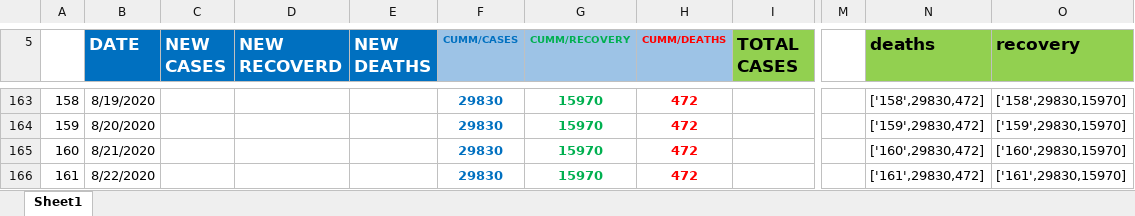
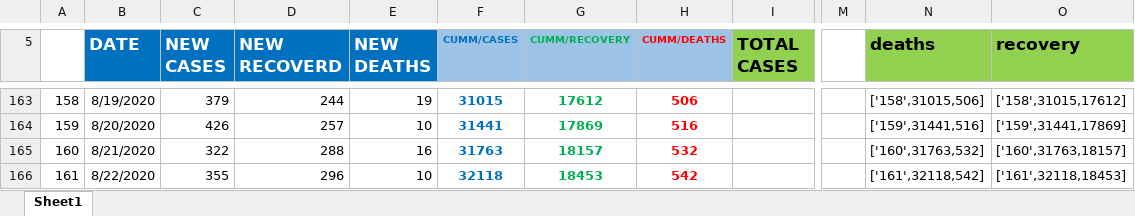
Before and after one commit to danielkirwa/COVID-19KENYA, an Excel workbook: Recordsfiles/Covod-19 data.xlsx, sheet Sheet1, drawn as a sheet; only a part is shown, gaps mark what is left out; values as stored, in another font and other column widths than the file's, no borders; charts and pictures not drawn; the diff covers the shown part only; the diff names each change by its address in the sheet, - before the commit and + after, or states it on an @@ line.

```diff
--- a/Recordsfiles/Covod-19 data.xlsx (sheet Sheet1)
+++ b/Recordsfiles/Covod-19 data.xlsx (sheet Sheet1)
-C163 (NEW CASES): (empty)
+C163 (NEW CASES): 379
-D163 (NEW RECOVERD): (empty)
+D163 (NEW RECOVERD): 244
-E163 (NEW DEATHS): (empty)
+E163 (NEW DEATHS): 19
-F163 (CUMM/CASES): 29830
+F163 (CUMM/CASES): 31015
-G163 (CUMM/RECOVERY): 15970
+G163 (CUMM/RECOVERY): 17612
-H163 (CUMM/DEATHS): 472
+H163 (CUMM/DEATHS): 506
-N163 (deaths): ['158',29830,472]
+N163 (deaths): ['158',31015,506]
-O163 (recovery): ['158',29830,15970]
+O163 (recovery): ['158',31015,17612]
-C164 (NEW CASES): (empty)
+C164 (NEW CASES): 426
-D164 (NEW RECOVERD): (empty)
+D164 (NEW RECOVERD): 257
-E164 (NEW DEATHS): (empty)
+E164 (NEW DEATHS): 10
-F164 (CUMM/CASES): 29830
+F164 (CUMM/CASES): 31441
-G164 (CUMM/RECOVERY): 15970
+G164 (CUMM/RECOVERY): 17869
-H164 (CUMM/DEATHS): 472
+H164 (CUMM/DEATHS): 516
-N164 (deaths): ['159',29830,472]
+N164 (deaths): ['159',31441,516]
-O164 (recovery): ['159',29830,15970]
+O164 (recovery): ['159',31441,17869]
-C165 (NEW CASES): (empty)
+C165 (NEW CASES): 322
-D165 (NEW RECOVERD): (empty)
+D165 (NEW RECOVERD): 288
-E165 (NEW DEATHS): (empty)
+E165 (NEW DEATHS): 16
-F165 (CUMM/CASES): 29830
+F165 (CUMM/CASES): 31763
-G165 (CUMM/RECOVERY): 15970
+G165 (CUMM/RECOVERY): 18157
-H165 (CUMM/DEATHS): 472
+H165 (CUMM/DEATHS): 532
-N165 (deaths): ['160',29830,472]
+N165 (deaths): ['160',31763,532]
-O165 (recovery): ['160',29830,15970]
+O165 (recovery): ['160',31763,18157]
-C166 (NEW CASES): (empty)
+C166 (NEW CASES): 355
-D166 (NEW RECOVERD): (empty)
+D166 (NEW RECOVERD): 296
-E166 (NEW DEATHS): (empty)
+E166 (NEW DEATHS): 10
-F166 (CUMM/CASES): 29830
+F166 (CUMM/CASES): 32118
-G166 (CUMM/RECOVERY): 15970
+G166 (CUMM/RECOVERY): 18453
-H166 (CUMM/DEATHS): 472
+H166 (CUMM/DEATHS): 542
-N166 (deaths): ['161',29830,472]
+N166 (deaths): ['161',32118,542]
-O166 (recovery): ['161',29830,15970]
+O166 (recovery): ['161',32118,18453]
```
Also changed, not shown: 58 edited cells elsewhere in this sheet, charts or pictures.
